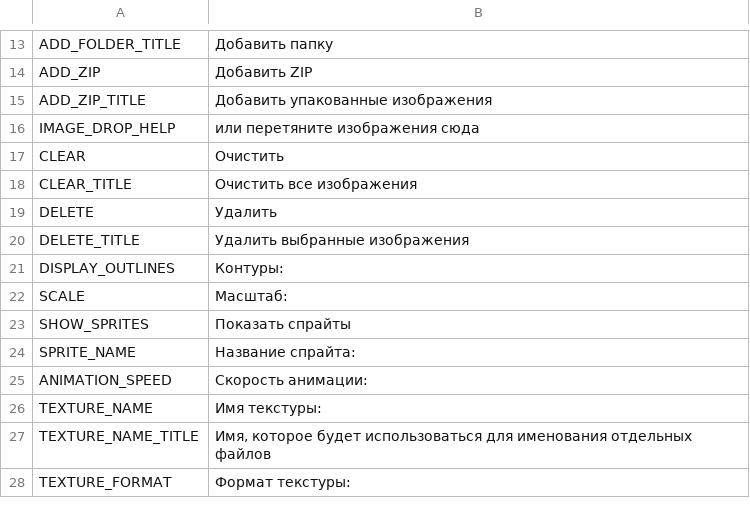
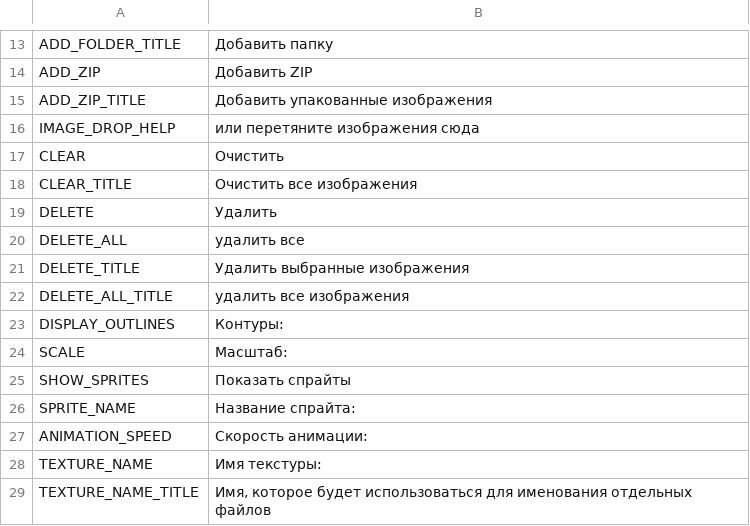
Before and after one commit to unknownprojectx-360/free-tex-packer, a CSV file: src/client/resources/static/localization/ru.csv, drawn as a sheet; only a part is shown, gaps mark what is left out; the shorter side is filled out with more unchanged rows.

Commit message:
+ Add new button (Delete All) in Images List. * Change in index.css (removed width to auto-adjust)

```diff
--- a/src/client/resources/static/localization/ru.csv
+++ b/src/client/resources/static/localization/ru.csv
@@ -19,3 +19,5 @@ CLEAR_TITLE;Очистить все изображения
 DELETE;Удалить
+DELETE_ALL;удалить все
 DELETE_TITLE;Удалить выбранные изображения
+DELETE_ALL_TITLE;удалить все изображения
 DISPLAY_OUTLINES;Контуры:
```
Also changed, not shown: src/client/resources/static/localization/en.csv, 2 other files.
